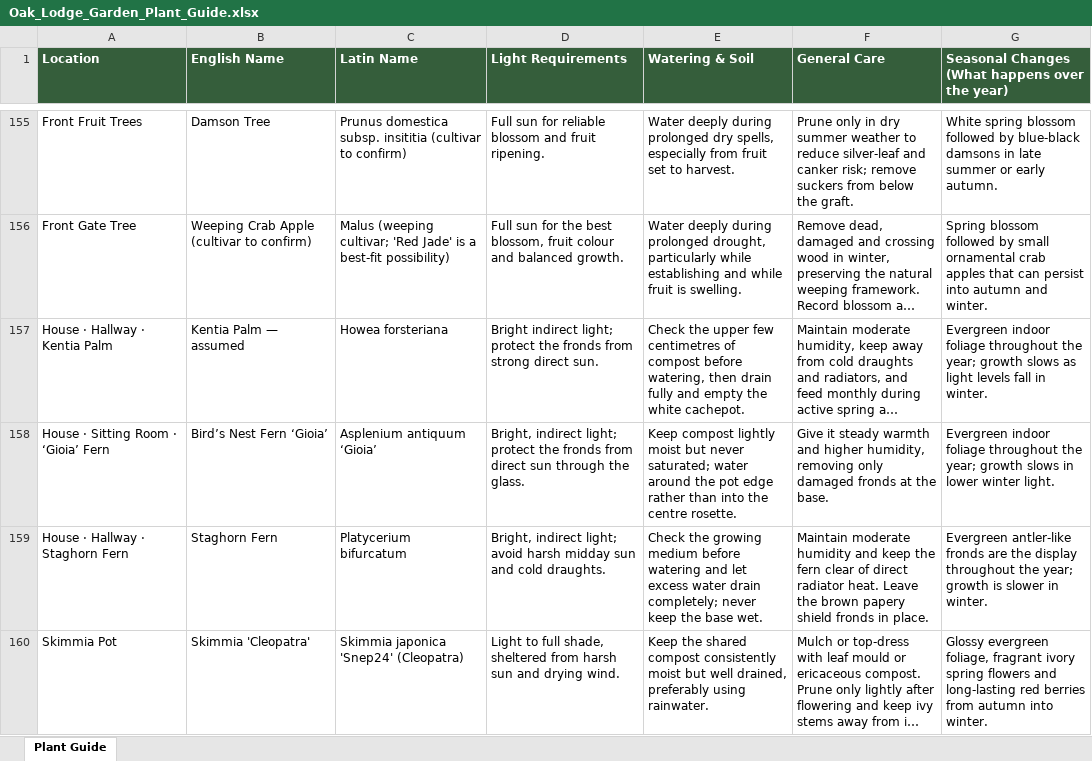
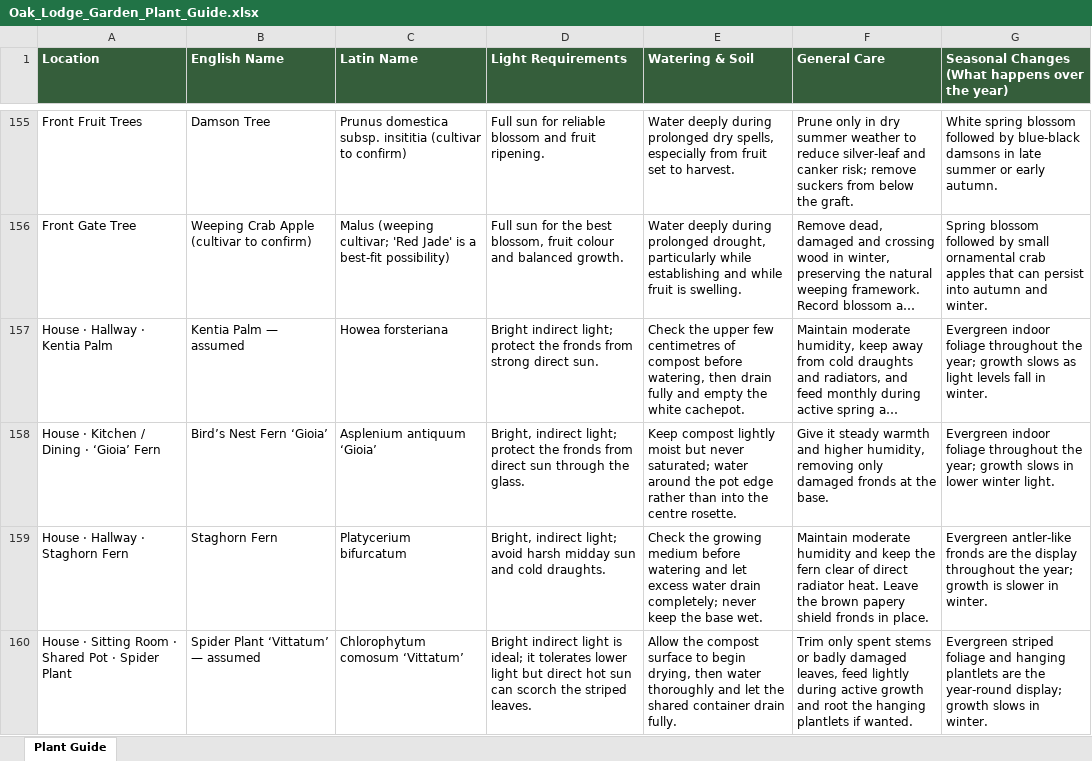
Before and after one commit to Gymshark-Brad/oak-lodge-garden, an Excel workbook: Oak_Lodge_Garden_Plant_Guide.xlsx, sheet Plant Guide, drawn as a sheet; only a part is shown, gaps mark what is left out; the shorter side is filled out with more unchanged rows; long unchanged cells end in …; values as stored, in another font and other column widths than the file's, no borders; the diff covers the shown part only; the diff names each change by its address in the sheet, - before the commit and + after, or states it on an @@ line.

Commit message:
Add Nicola's mixed houseplant pot and move Gioia

```diff
--- a/Oak_Lodge_Garden_Plant_Guide.xlsx (sheet Plant Guide)
+++ b/Oak_Lodge_Garden_Plant_Guide.xlsx (sheet Plant Guide)
-A158 (Location): House · Sitting Room · ‘Gioia’ Fern
+A158 (Location): House · Kitchen / Dining · ‘Gioia’ Fern
+row 160: House · Sitting Room · Shared Pot · Spider Plant | Spider Plant ‘Vittatum’ — assumed | Chlorophytum comosum ‘Vittatum’ | Bright indirect light is ideal; it tolerates lower light but direct hot sun can scorch the striped leaves. | Allow the compost surface to begin drying, then water thoroughly and let the shared container drain fully. | Trim only spent stems or badly damaged leaves, feed lightly during active growth and root the hanging plantlets if wanted. | Evergreen striped foliage and hanging plantlets are the year-round display; growth slows in winter.
```
Also changed, not shown: 2 added rows elsewhere in this sheet, 20 other files.
